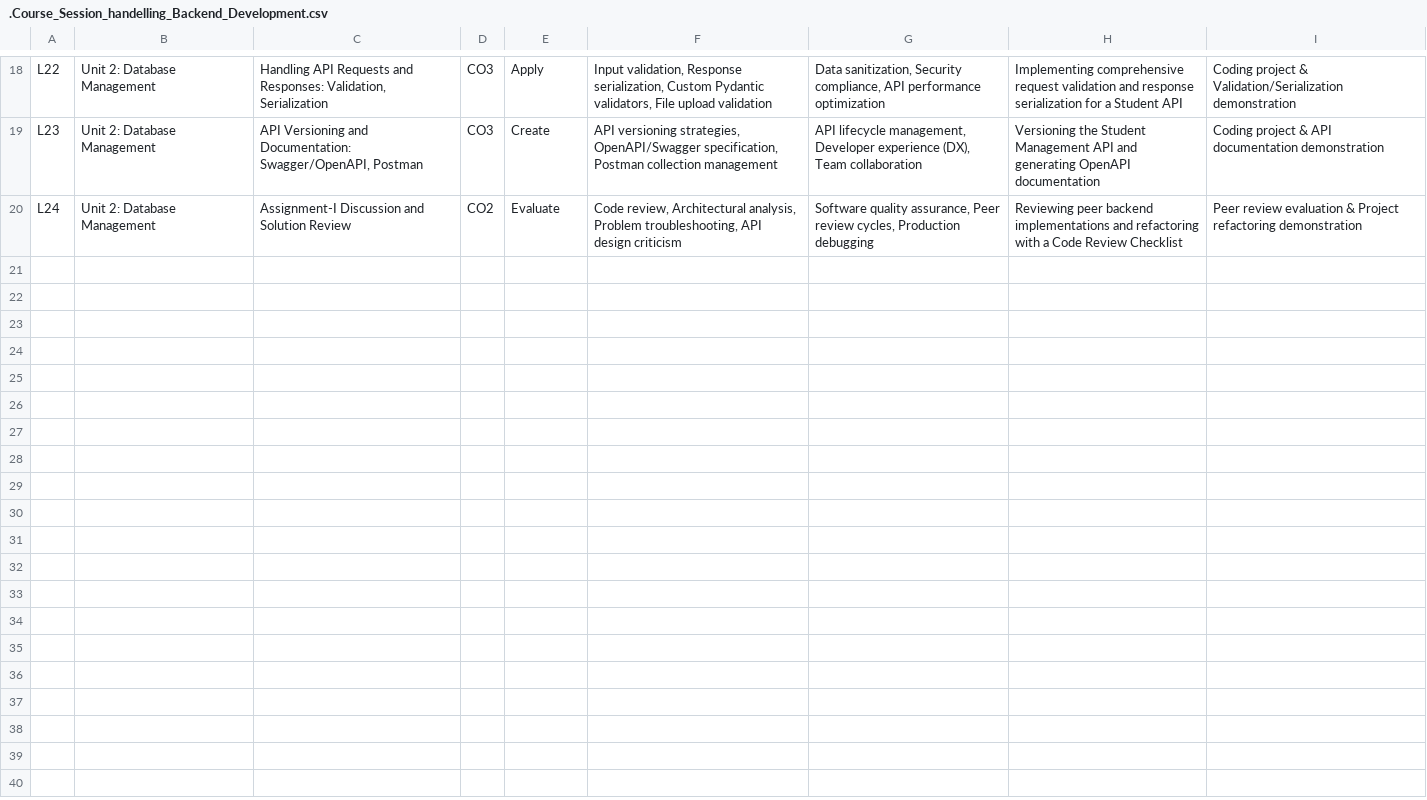
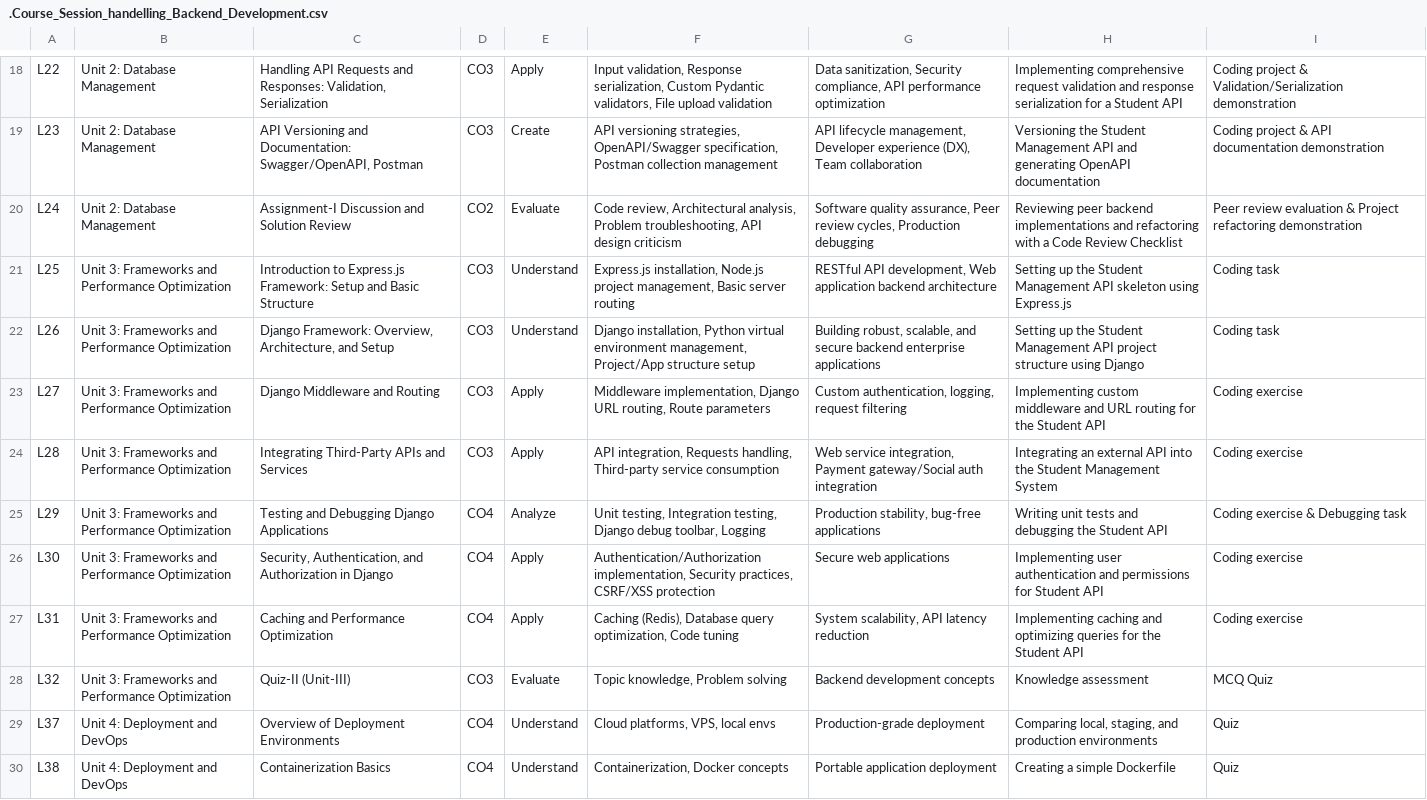
Before and after one commit to upessocs/Lectures, a CSV file: Backend Development/.Course_Session_handelling_Backend_Development.csv, drawn as a sheet; only a part is shown, gaps mark what is left out; the diff covers the shown part only; the diff names each change by its address in the sheet, - before the commit and + after, or states it on an @@ line.

```diff
--- a/Backend Development/.Course_Session_handelling_Backend_Development.csv
+++ b/Backend Development/.Course_Session_handelling_Backend_Development.csv
+row 21: L25 | Unit 3: Frameworks and Performance Optimization | Introduction to Express.js Framework: Setup and Basic Structure | CO3 | Understand | Express.js installation, Node.js project management, Basic server routing | RESTful API development, Web application backend architecture | Setting up the Student Management API skeleton using Express.js | Coding task
+row 22: L26 | Unit 3: Frameworks and Performance Optimization | Django Framework: Overview, Architecture, and Setup | CO3 | Understand | Django installation, Python virtual environment management, Project/App structure setup | Building robust, scalable, and secure backend enterprise applications | Setting up the Student Management API project structure using Django | Coding task
+row 23: L27 | Unit 3: Frameworks and Performance Optimization | Django Middleware and Routing | CO3 | Apply | Middleware implementation, Django URL routing, Route parameters | Custom authentication, logging, request filtering | Implementing custom middleware and URL routing for the Student API | Coding exercise
+row 24: L28 | Unit 3: Frameworks and Performance Optimization | Integrating Third-Party APIs and Services | CO3 | Apply | API integration, Requests handling, Third-party service consumption | Web service integration, Payment gateway/Social auth integration | Integrating an external API into the Student Management System | Coding exercise
+row 25: L29 | Unit 3: Frameworks and Performance Optimization | Testing and Debugging Django Applications | CO4 | Analyze | Unit testing, Integration testing, Django debug toolbar, Logging | Production stability, bug-free applications | Writing unit tests and debugging the Student API | Coding exercise & Debugging task
+row 26: L30 | Unit 3: Frameworks and Performance Optimization | Security, Authentication, and Authorization in Django | CO4 | Apply | Authentication/Authorization implementation, Security practices, CSRF/XSS protection | Secure web applications | Implementing user authentication and permissions for Student API | Coding exercise
+row 27: L31 | Unit 3: Frameworks and Performance Optimization | Caching and Performance Optimization | CO4 | Apply | Caching (Redis), Database query optimization, Code tuning | System scalability, API latency reduction | Implementing caching and optimizing queries for the Student API | Coding exercise
+row 28: L32 | Unit 3: Frameworks and Performance Optimization | Quiz-II (Unit-III) | CO3 | Evaluate | Topic knowledge, Problem solving | Backend development concepts | Knowledge assessment | MCQ Quiz
+row 29: L37 | Unit 4: Deployment and DevOps | Overview of Deployment Environments | CO4 | Understand | Cloud platforms, VPS, local envs | Production-grade deployment | Comparing local, staging, and production environments | Quiz
+row 30: L38 | Unit 4: Deployment and DevOps | Containerization Basics | CO4 | Understand | Containerization, Docker concepts | Portable application deployment | Creating a simple Dockerfile | Quiz
```
Also changed, not shown: 10 added rows elsewhere in this file, 23 other files.
